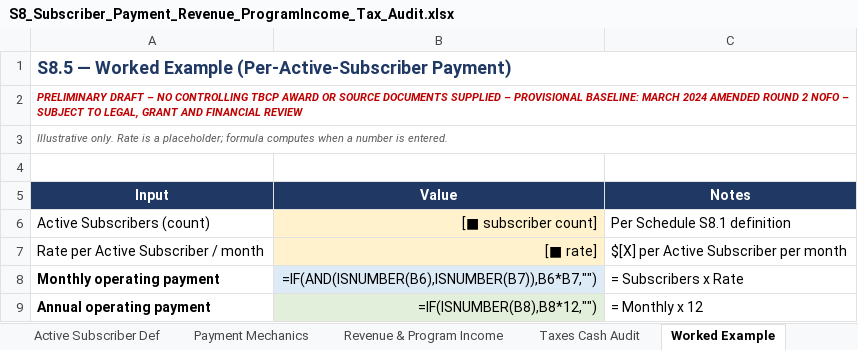
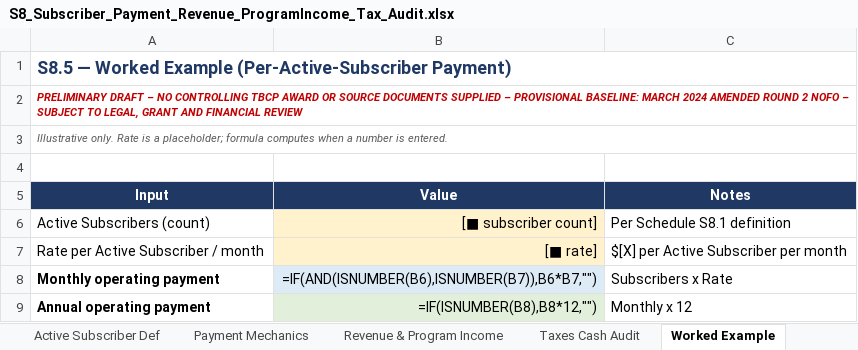
Before and after one commit to dysonjohn2001-sys/claude-skills, an Excel workbook: Lumbee_RIVR_TBCP_Agreement_Package/05_Schedules/S8_Subscriber_Payment_Revenue_ProgramIncome_Tax_Audit.xlsx, sheet Worked Example, drawn as a sheet; values as stored, in another font and other column widths than the file's, no borders; formulas without a stored value are shown as written; the diff names each change by its address in the sheet, - before the commit and + after, or states it on an @@ line.

```diff
--- a/Lumbee_RIVR_TBCP_Agreement_Package/05_Schedules/S8_Subscriber_Payment_Revenue_ProgramIncome_Tax_Audit.xlsx (sheet Worked Example)
+++ b/Lumbee_RIVR_TBCP_Agreement_Package/05_Schedules/S8_Subscriber_Payment_Revenue_ProgramIncome_Tax_Audit.xlsx (sheet Worked Example)
-C8 (Notes): = Subscribers x Rate
+C8 (Notes): Subscribers x Rate
-C9 (Notes): = Monthly x 12
+C9 (Notes): Monthly x 12
```
Also changed, not shown: Lumbee_RIVR_TBCP_Agreement_Package/05_Schedules/S14_Required_Approvals_Federal_Tribal_Corporate_Landowner_Lender.xlsx, Lumbee_RIVR_TBCP_Agreement_Package/05_Schedules/S2_Approved_Scope_Locations_Routes_Milestones.xlsx, 20 other files.
